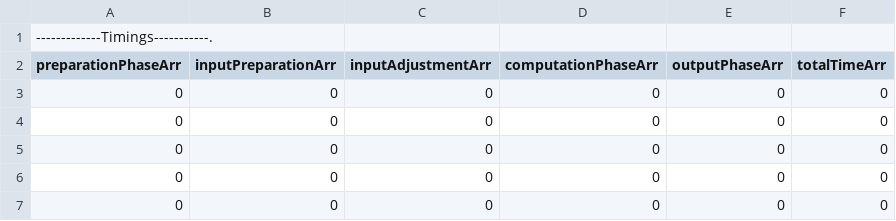
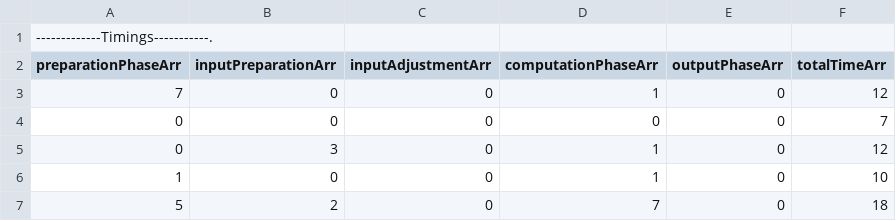
Before and after one commit to cryptobiu/MPCHonestMajority, a CSV file: testadd.txtTimes4.csv, drawn as a sheet.

```diff
--- a/testadd.txtTimes4.csv
+++ b/testadd.txtTimes4.csv
@@ -2,6 +2,6 @@
 preparationPhaseArr,inputPreparationArr,inputAdjustmentArr,computationPhaseArr,outputPhaseArr, totalTimeArr,
-0,0,0,0,0,0,
-0,0,0,0,0,0,
-0,0,0,0,0,0,
-0,0,0,0,0,0,
-0,0,0,0,0,0,
+7,0,0,1,0,12,
+0,0,0,0,0,7,
+0,3,0,1,0,12,
+1,0,0,1,0,10,
+5,2,0,7,0,18,
```
Also changed, not shown: testadd.txtTimes1.csv, testadd.txtTimes2.csv, 5 other files.
